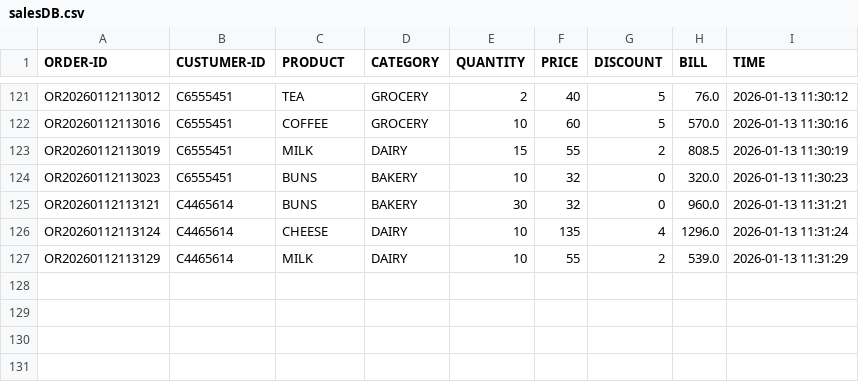
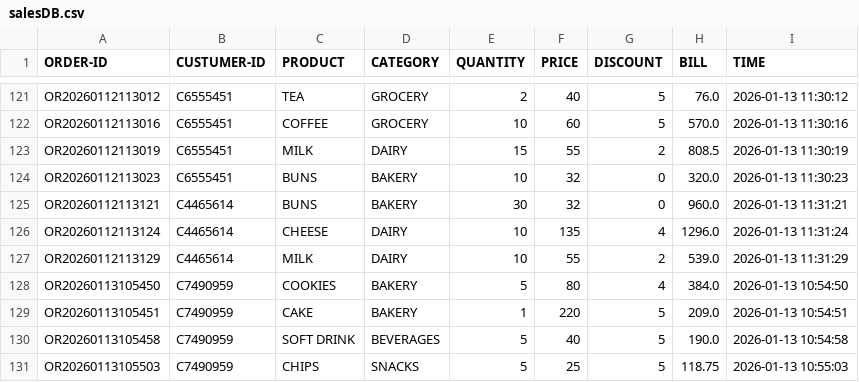
Before and after one commit to TanishkBhatt/Market-Management-System, a CSV file: DataBase/salesDB.csv, drawn as a sheet; only a part is shown, gaps mark what is left out; the diff names each change by its address in the sheet, - before the commit and + after, or states it on an @@ line.

Commit message:
Update salesDB.csv

```diff
--- a/DataBase/salesDB.csv
+++ b/DataBase/salesDB.csv
+row 128: OR20260113105450 | C7490959 | COOKIES | BAKERY | 5 | 80 | 4 | 384.0 | 2026-01-13 10:54:50
+row 129: OR20260113105451 | C7490959 | CAKE | BAKERY | 1 | 220 | 5 | 209.0 | 2026-01-13 10:54:51
+row 130: OR20260113105458 | C7490959 | SOFT DRINK | BEVERAGES | 5 | 40 | 5 | 190.0 | 2026-01-13 10:54:58
+row 131: OR20260113105503 | C7490959 | CHIPS | SNACKS | 5 | 25 | 5 | 118.75 | 2026-01-13 10:55:03
```
